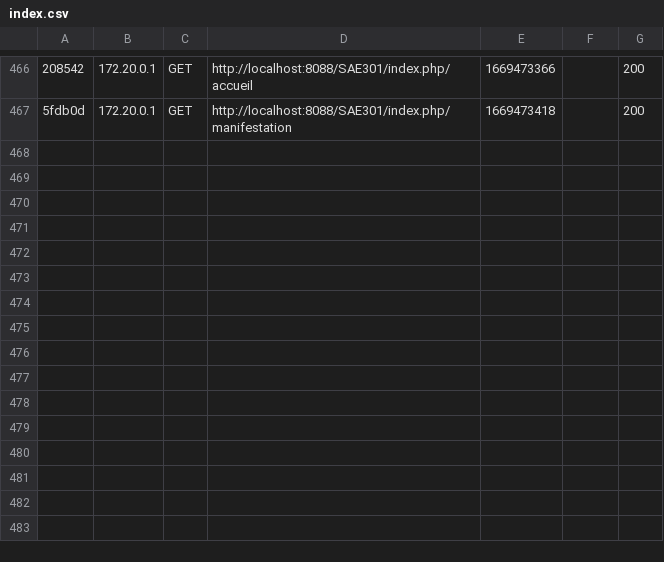
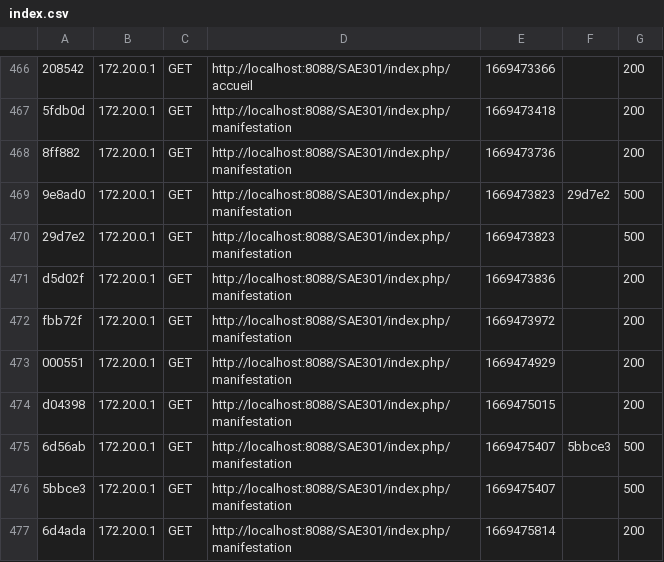
Before and after one commit to mattbuc/SAE301, a CSV file: var/cache/dev/profiler/index.csv, drawn as a sheet; only a part is shown, gaps mark what is left out; the diff names each change by its address in the sheet, - before the commit and + after, or states it on an @@ line.

```diff
--- a/var/cache/dev/profiler/index.csv
+++ b/var/cache/dev/profiler/index.csv
+row 468: 8ff882 | 172.20.0.1 | GET | http://localhost:8088/SAE301/index.php/manifestation | 1669473736 |  | 200
+row 469: 9e8ad0 | 172.20.0.1 | GET | http://localhost:8088/SAE301/index.php/manifestation | 1669473823 | 29d7e2 | 500
+row 470: 29d7e2 | 172.20.0.1 | GET | http://localhost:8088/SAE301/index.php/manifestation | 1669473823 |  | 500
+row 471: d5d02f | 172.20.0.1 | GET | http://localhost:8088/SAE301/index.php/manifestation | 1669473836 |  | 200
+row 472: fbb72f | 172.20.0.1 | GET | http://localhost:8088/SAE301/index.php/manifestation | 1669473972 |  | 200
+row 473: 000551 | 172.20.0.1 | GET | http://localhost:8088/SAE301/index.php/manifestation | 1669474929 |  | 200
+row 474: d04398 | 172.20.0.1 | GET | http://localhost:8088/SAE301/index.php/manifestation | 1669475015 |  | 200
+row 475: 6d56ab | 172.20.0.1 | GET | http://localhost:8088/SAE301/index.php/manifestation | 1669475407 | 5bbce3 | 500
+row 476: 5bbce3 | 172.20.0.1 | GET | http://localhost:8088/SAE301/index.php/manifestation | 1669475407 |  | 500
+row 477: 6d4ada | 172.20.0.1 | GET | http://localhost:8088/SAE301/index.php/manifestation | 1669475814 |  | 200
```
Also changed, not shown: 12 other files.
